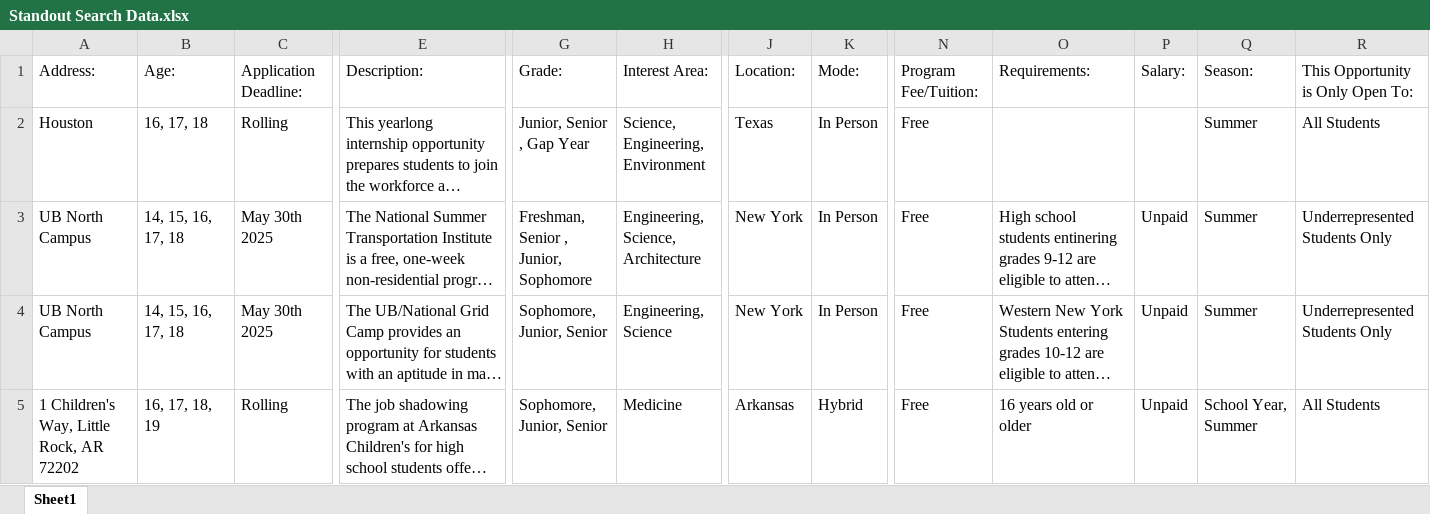
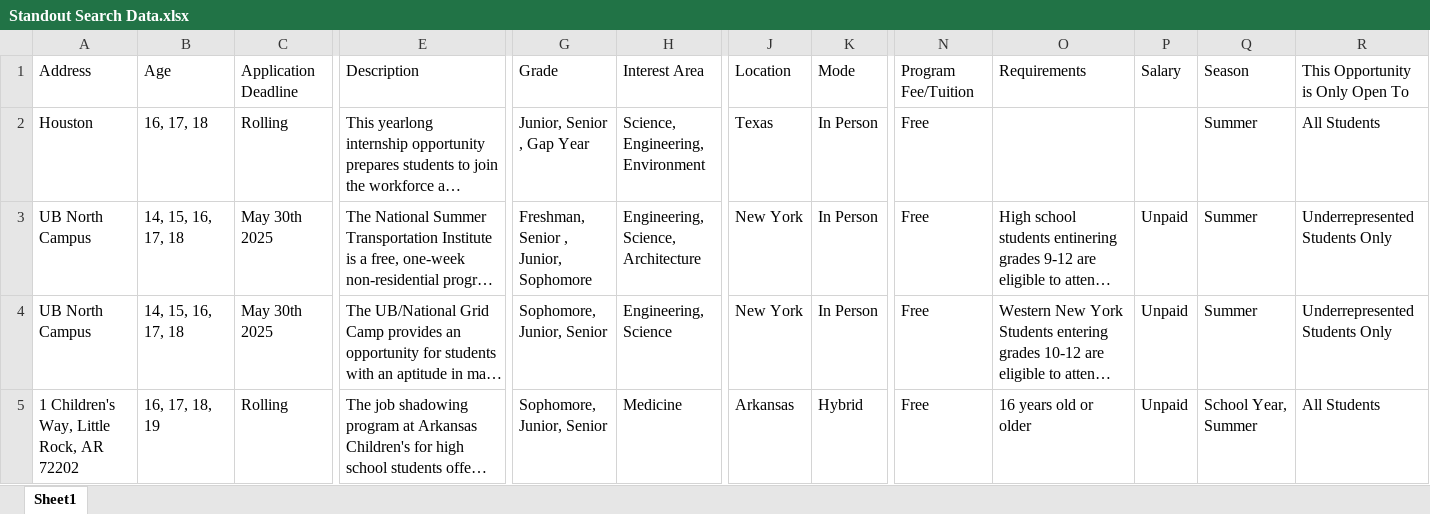
Before and after one commit to piyush-chavan/Opportunities_Listings_LU, an Excel workbook: public/assets/Standout Search Data.xlsx, sheet Sheet1, drawn as a sheet; only a part is shown, gaps mark what is left out; long unchanged cells end in …; values as stored, in another font and other column widths than the file's, no borders; charts and pictures not drawn; the diff covers the shown part only; the diff names each change by its address in the sheet, - before the commit and + after, or states it on an @@ line.

```diff
--- a/public/assets/Standout Search Data.xlsx (sheet Sheet1)
+++ b/public/assets/Standout Search Data.xlsx (sheet Sheet1)
-A1: Address:
+A1: Address
-B1: Age:
+B1: Age
-C1: Application Deadline:
+C1: Application Deadline
-E1: Description:
+E1: Description
-G1: Grade:
+G1: Grade
-H1: Interest Area:
+H1: Interest Area
-J1: Location:
+J1: Location
-K1: Mode:
+K1: Mode
-N1: Program Fee/Tuition:
+N1: Program Fee/Tuition
-O1: Requirements:
+O1: Requirements
-P1: Salary:
+P1: Salary
-Q1: Season:
+Q1: Season
-R1: This Opportunity is Only Open To:
+R1: This Opportunity is Only Open To
```
Also changed, not shown: 1 edited cell elsewhere in this sheet, charts or pictures, 22 other files.
